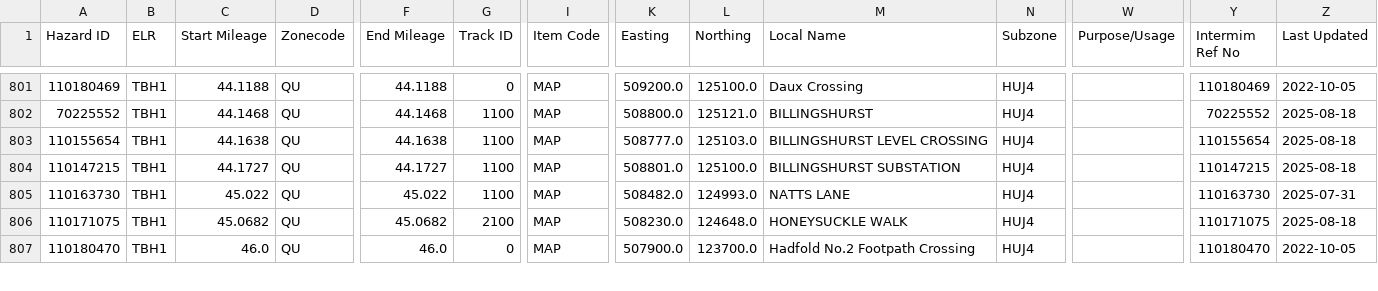
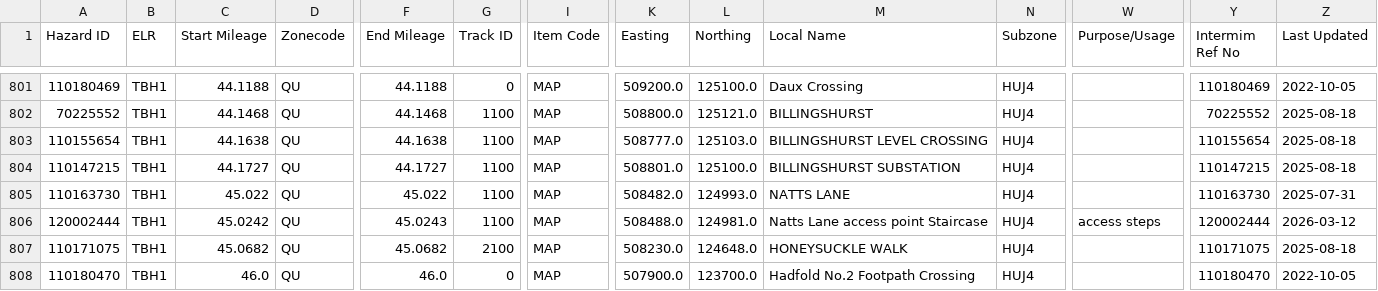
Before and after one commit to infrastructureclub/nr-national-hazard-directory, a CSV file: data/QU/coreData.csv, drawn as a sheet; only a part is shown, gaps mark what is left out; rows hold the shown columns only; the diff names each change by its address in the sheet, - before the commit and + after, or states it on an @@ line.

```diff
--- a/data/QU/coreData.csv
+++ b/data/QU/coreData.csv
+row 806: 120002444 | TBH1 | 45.0242 | QU | 45.0243 | 1100 | MAP | 508488.0 | 124981.0 | Natts Lane access point Staircase | HUJ4 | access steps | 120002444 | 2026-03-12
```
Also changed, not shown: data/QD/coreData.csv, data/QR/coreData.csv, 2 other files.
